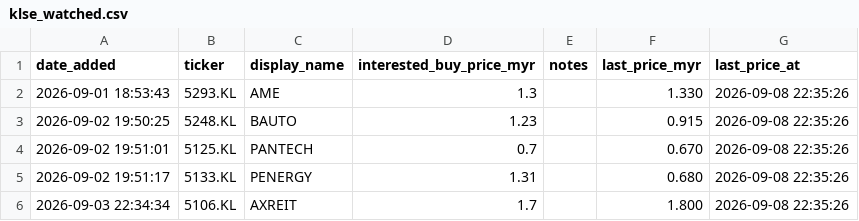
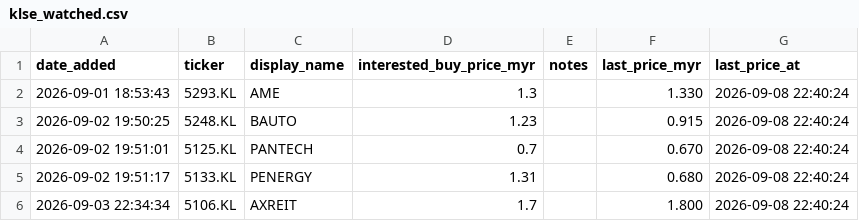
Before and after one commit to kosiew/ChatGPT-Micro-Cap-Experiment, a CSV file: KLSE_System/klse_watched.csv, drawn as a sheet.

```diff
--- a/KLSE_System/klse_watched.csv
+++ b/KLSE_System/klse_watched.csv
@@ -1,6 +1,6 @@
 date_added,ticker,display_name,interested_buy_price_myr,notes,last_price_myr,last_price_at
-2026-09-01 18:53:43,5293.KL,AME,1.3,,1.330,2026-09-08 22:35:26
-2026-09-02 19:50:25,5248.KL,BAUTO,1.23,,0.915,2026-09-08 22:35:26
-2026-09-02 19:51:01,5125.KL,PANTECH,0.7,,0.670,2026-09-08 22:35:26
-2026-09-02 19:51:17,5133.KL,PENERGY,1.31,,0.680,2026-09-08 22:35:26
-2026-09-03 22:34:34,5106.KL,AXREIT,1.7,,1.800,2026-09-08 22:35:26
+2026-09-01 18:53:43,5293.KL,AME,1.3,,1.330,2026-09-08 22:40:24
+2026-09-02 19:50:25,5248.KL,BAUTO,1.23,,0.915,2026-09-08 22:40:24
+2026-09-02 19:51:01,5125.KL,PANTECH,0.7,,0.670,2026-09-08 22:40:24
+2026-09-02 19:51:17,5133.KL,PENERGY,1.31,,0.680,2026-09-08 22:40:24
+2026-09-03 22:34:34,5106.KL,AXREIT,1.7,,1.800,2026-09-08 22:40:24
```
Also changed, not shown: 3 other files.
